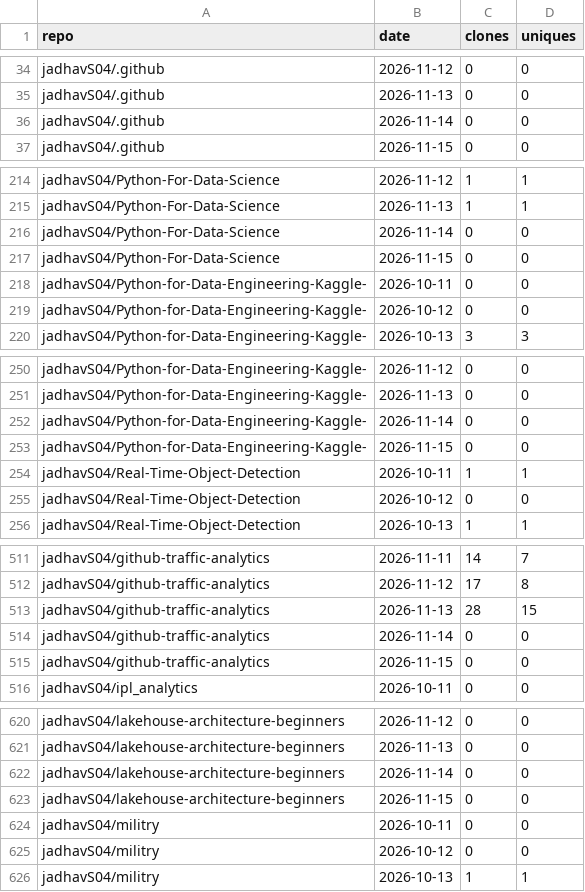
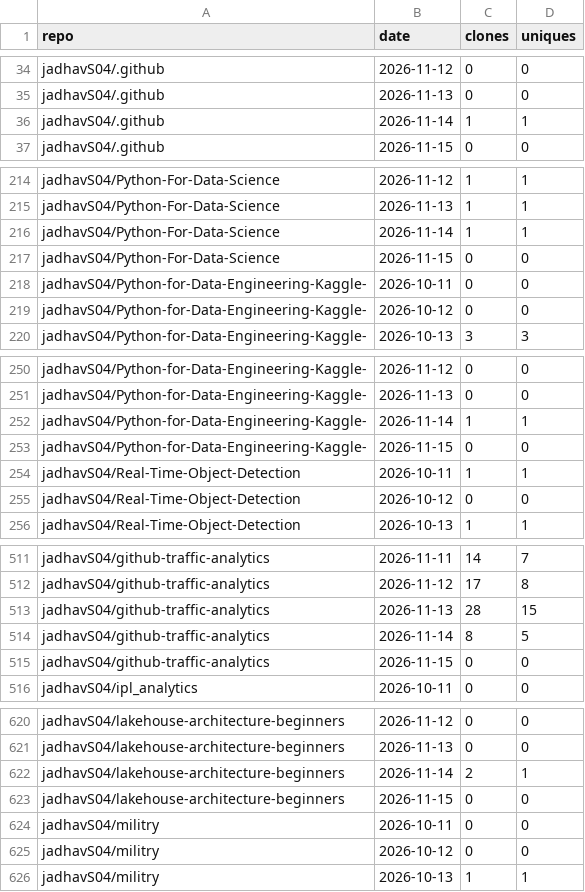
Before and after one commit to jadhavS04/github-traffic-analytics, a CSV file: data/clones.csv, drawn as a sheet; only a part is shown, gaps mark what is left out.

```diff
--- a/data/clones.csv
+++ b/data/clones.csv
@@ -35,3 +35,3 @@ jadhavS04/.github,2026-11-12,0,0
 jadhavS04/.github,2026-11-13,0,0
-jadhavS04/.github,2026-11-14,0,0
+jadhavS04/.github,2026-11-14,1,1
 jadhavS04/.github,2026-11-15,0,0
@@ -215,3 +215,3 @@ jadhavS04/Python-For-Data-Science,2026-11-12,1,1
 jadhavS04/Python-For-Data-Science,2026-11-13,1,1
-jadhavS04/Python-For-Data-Science,2026-11-14,0,0
+jadhavS04/Python-For-Data-Science,2026-11-14,1,1
 jadhavS04/Python-For-Data-Science,2026-11-15,0,0
@@ -251,3 +251,3 @@ jadhavS04/Python-for-Data-Engineering-Kaggle-,2026-11-12,0,0
 jadhavS04/Python-for-Data-Engineering-Kaggle-,2026-11-13,0,0
-jadhavS04/Python-for-Data-Engineering-Kaggle-,2026-11-14,0,0
+jadhavS04/Python-for-Data-Engineering-Kaggle-,2026-11-14,1,1
 jadhavS04/Python-for-Data-Engineering-Kaggle-,2026-11-15,0,0
@@ -513,3 +513,3 @@ jadhavS04/github-traffic-analytics,2026-11-12,17,8
 jadhavS04/github-traffic-analytics,2026-11-13,28,15
-jadhavS04/github-traffic-analytics,2026-11-14,0,0
+jadhavS04/github-traffic-analytics,2026-11-14,8,5
 jadhavS04/github-traffic-analytics,2026-11-15,0,0
@@ -621,3 +621,3 @@ jadhavS04/lakehouse-architecture-beginners,2026-11-12,0,0
 jadhavS04/lakehouse-architecture-beginners,2026-11-13,0,0
-jadhavS04/lakehouse-architecture-beginners,2026-11-14,0,0
+jadhavS04/lakehouse-architecture-beginners,2026-11-14,2,1
 jadhavS04/lakehouse-architecture-beginners,2026-11-15,0,0
```
Also changed, not shown: data/commits.csv, data/repo_stats.csv, 2 other files.
